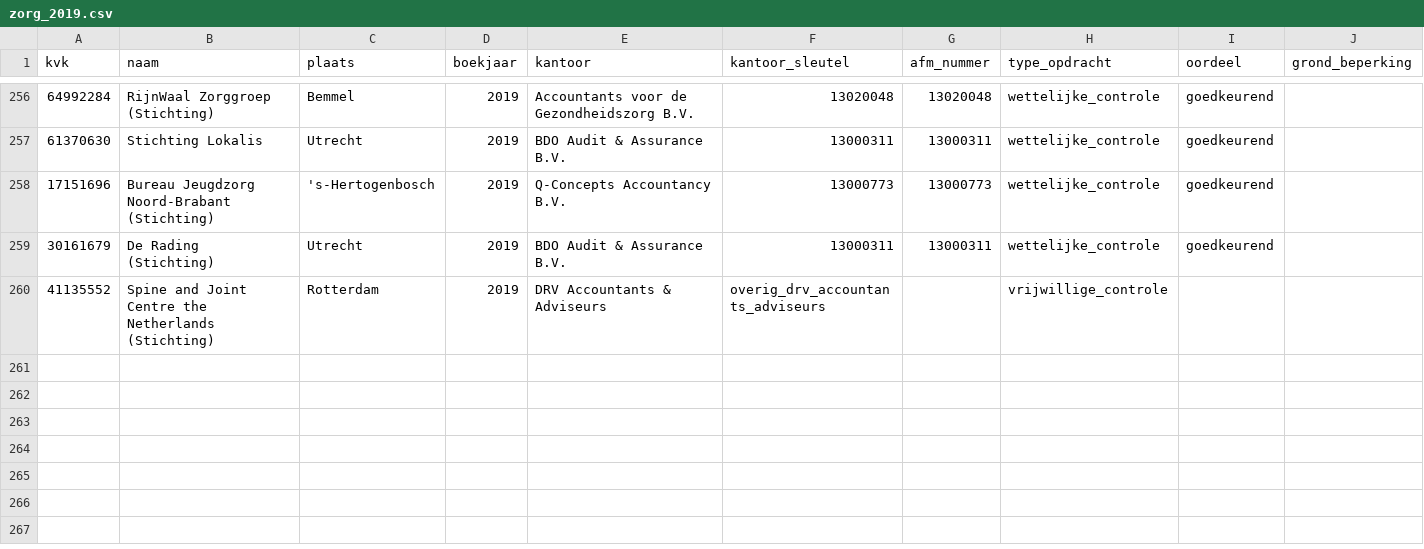
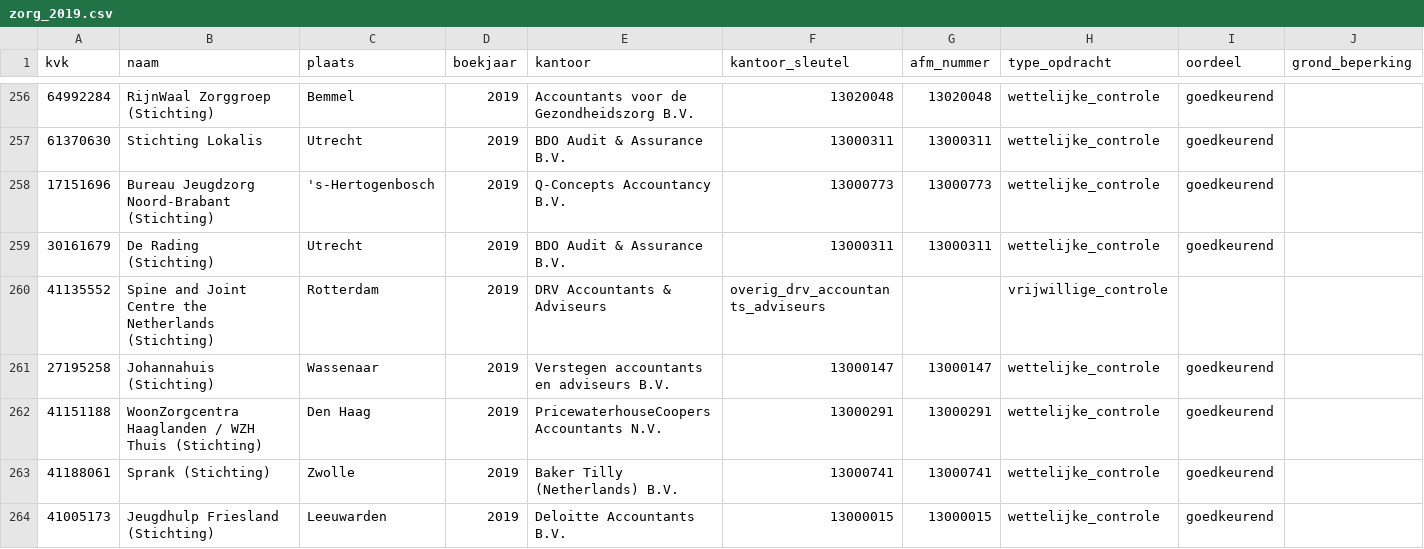
Before and after one commit to boazbuilds/Whosigns, a CSV file: pipeline/oogst/zorg_2019.csv, drawn as a sheet; only a part is shown, gaps mark what is left out; rows hold the shown columns only; the diff names each change by its address in the sheet, - before the commit and + after, or states it on an @@ line.

```diff
--- a/pipeline/oogst/zorg_2019.csv
+++ b/pipeline/oogst/zorg_2019.csv
+row 261: 27195258 | Johannahuis (Stichting) | Wassenaar | 2019 | Verstegen accountants en adviseurs B.V. | 13000147 | 13000147 | wettelijke_controle | goedkeurend
+row 262: 41151188 | WoonZorgcentra Haaglanden / WZH Thuis (Stichting) | Den Haag | 2019 | PricewaterhouseCoopers Accountants N.V. | 13000291 | 13000291 | wettelijke_controle | goedkeurend
+row 263: 41188061 | Sprank (Stichting) | Zwolle | 2019 | Baker Tilly (Netherlands) B.V. | 13000741 | 13000741 | wettelijke_controle | goedkeurend
+row 264: 41005173 | Jeugdhulp Friesland (Stichting) | Leeuwarden | 2019 | Deloitte Accountants B.V. | 13000015 | 13000015 | wettelijke_controle | goedkeurend
```
Also changed, not shown: 1 other file.
